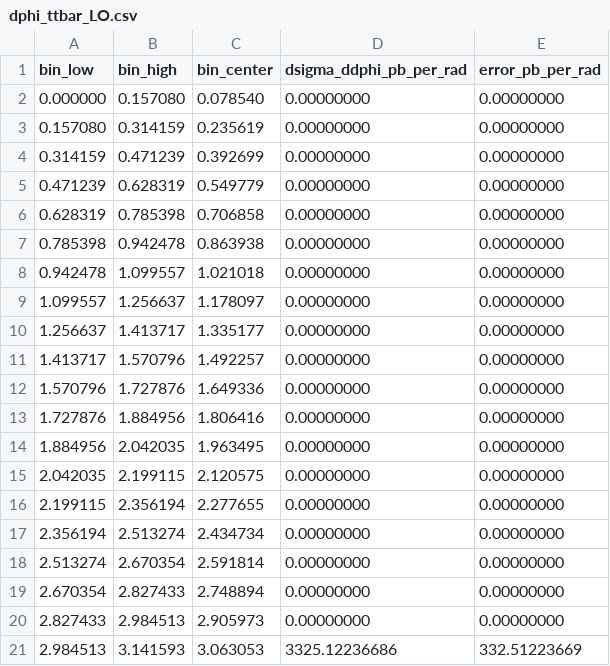
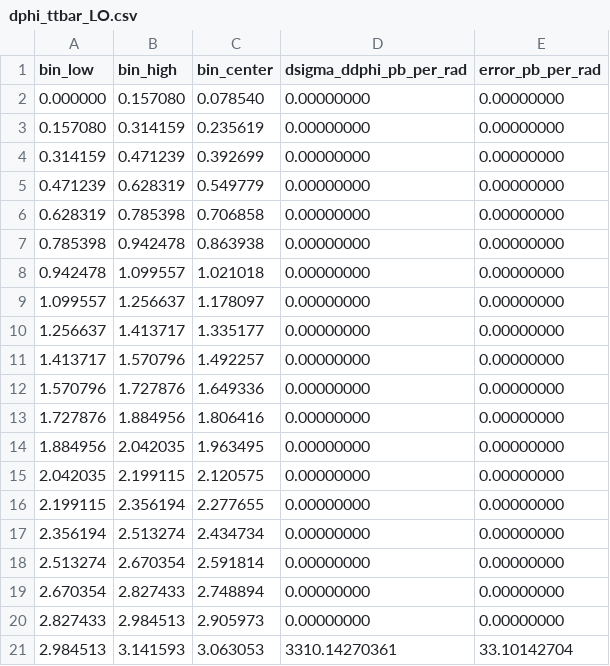
Before and after one commit to PSereewat/MyAgent, a CSV file: paper-reproduction/0000/output/data/dphi_ttbar_LO.csv, drawn as a sheet.

Commit message:
rerun ttbar LO/NLO reproduction at nevents=10000
Regenerates the Delta_phi(t,tbar) LO-vs-NLO comparison at N=10000 per
run (up from the task spec's N=100), per request. LO: 520 +- 0.61 pb.
NLO: 700.0 +- 4.2 pb, 19.83% negative-weight fraction (vs. ~19.6%
expected) -- confirms the N=100 run's larger cross-check discrepancy
(804.99 pb normalized-weight sum vs. 699.96 pb quoted) was small-N
statistical noise on the realized weight-sign fraction, not a bug.
NLO distribution is now smooth across all 20 bins vs. 8/20 populated
at N=100. N=100 results preserved in step4_analysis.md for reference.

```diff
--- a/paper-reproduction/0000/output/data/dphi_ttbar_LO.csv
+++ b/paper-reproduction/0000/output/data/dphi_ttbar_LO.csv
@@ -20,2 +20,2 @@ bin_low,bin_high,bin_center,dsigma_ddphi_pb_per_rad,error_pb_per_rad
 2.827433,2.984513,2.905973,0.00000000,0.00000000
-2.984513,3.141593,3.063053,3325.12236686,332.51223669
+2.984513,3.141593,3.063053,3310.14270361,33.10142704
```
Also changed, not shown: paper-reproduction/0000/output/data/dphi_ttbar_NLO.csv, 8 other files.
